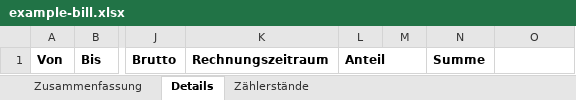
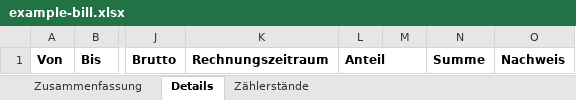
Before and after one commit to wichern/nebenkosten, an Excel workbook: example-bill.xlsx, sheet Details, drawn as a sheet; only a part is shown, gaps mark what is left out; values as stored, in another font and other column widths than the file's, no borders; the diff names each change by its address in the sheet, - before the commit and + after, or states it on an @@ line.

```diff
--- a/example-bill.xlsx (sheet Details)
+++ b/example-bill.xlsx (sheet Details)
-O1: (empty)
+O1: Nachweis
```
Also changed, not shown: 3 other files.
